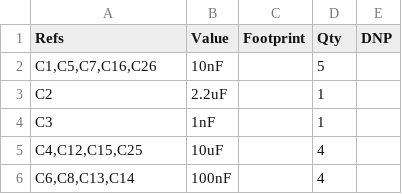
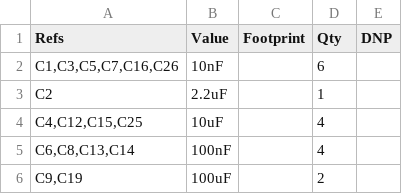
Before and after one commit to majabojarska/bumble-tuby, a CSV file: static/amp_bom.csv, drawn as a sheet; only a part is shown; the shorter side is filled out with more unchanged rows.

```diff
--- a/static/amp_bom.csv
+++ b/static/amp_bom.csv
@@ -1,5 +1,4 @@
 "Refs","Value","Footprint","Qty","DNP"
-"C1,C5,C7,C16,C26","10nF","","5",""
+"C1,C3,C5,C7,C16,C26","10nF","","6",""
 "C2","2.2uF","","1",""
-"C3","1nF","","1",""
 "C4,C12,C15,C25","10uF","","4",""
```
Also changed, not shown: 4 other files.
